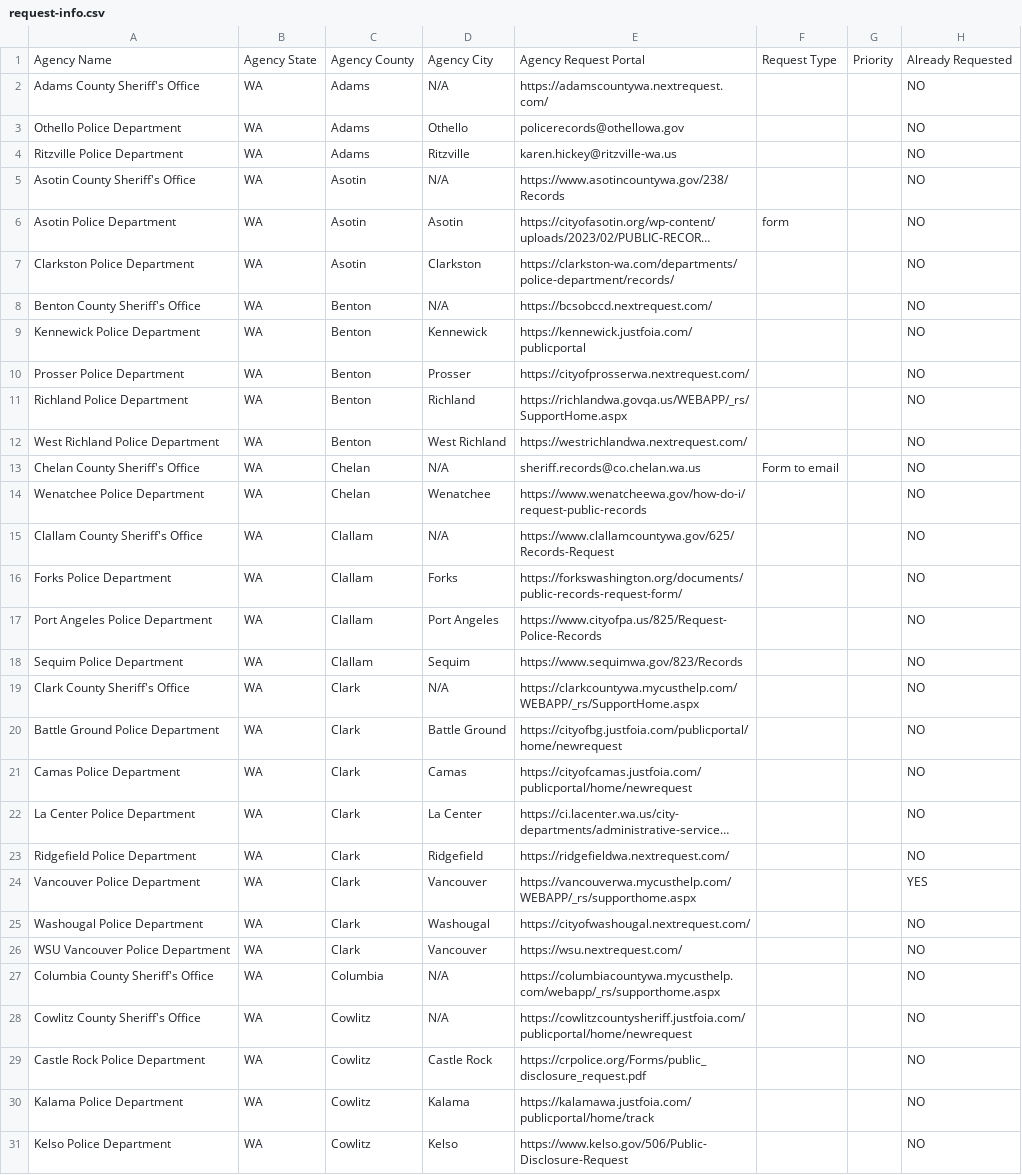
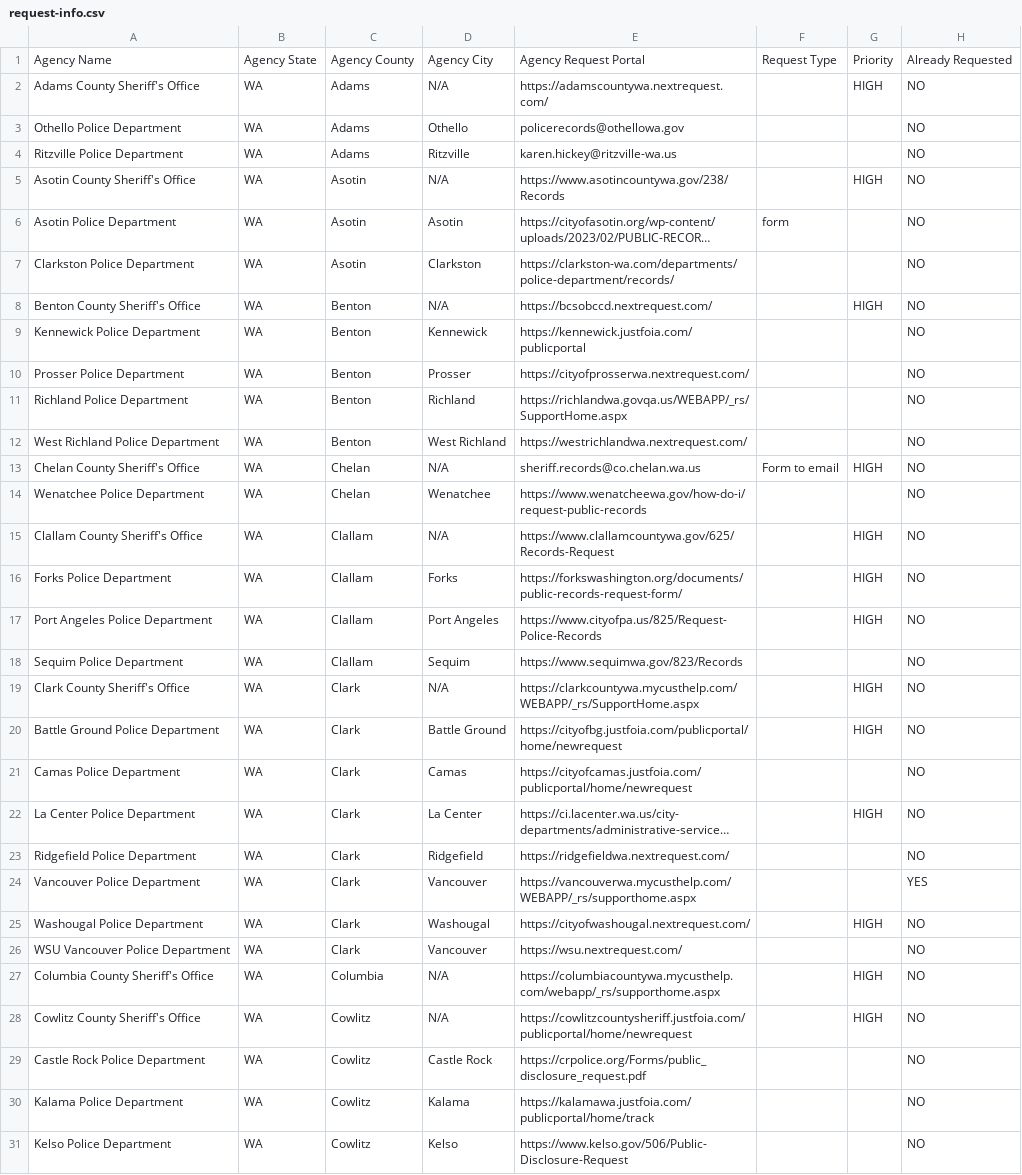
Before and after one commit to OpLumina/WA-Human-Trafficking-Records-Database-Collab, a CSV file: request-info.csv, drawn as a sheet; only a part is shown; long unchanged cells end in …; the diff covers the shown part only; the diff names each change by its address in the sheet, - before the commit and + after, or states it on an @@ line.

Commit message:
Update request-info.csv

```diff
--- a/request-info.csv
+++ b/request-info.csv
-G2: (empty)
+G2: HIGH
-G5: (empty)
+G5: HIGH
-G8: (empty)
+G8: HIGH
-G13: (empty)
+G13: HIGH
-G15:G17: (empty)
+G15:G17: HIGH
-G19:G20: (empty)
+G19:G20: HIGH
-G22: (empty)
+G22: HIGH
-G25: (empty)
+G25: HIGH
-G27:G28: (empty)
+G27:G28: HIGH
```
Also changed, not shown: 55 edited cells elsewhere in this file.
